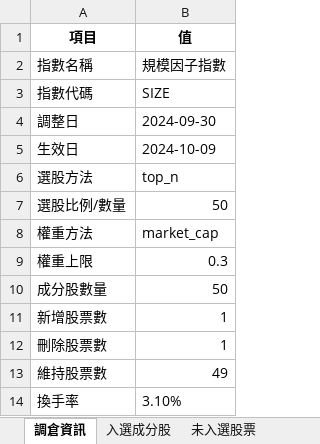
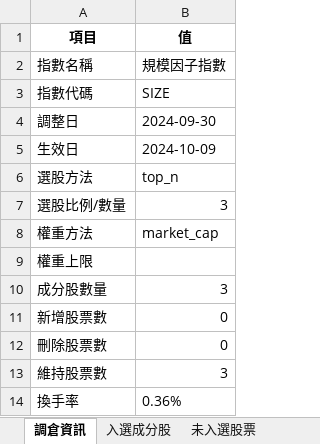
Before and after one commit to HUANG-ZIV/factor_index_system, an Excel workbook: output/SIZE/rebalance/rebalance_20240930.xlsx, sheet 調倉資訊, drawn as a sheet; values as stored, in another font and other column widths than the file's, no borders; the diff names each change by its address in the sheet, - before the commit and + after, or states it on an @@ line.

```diff
--- a/output/SIZE/rebalance/rebalance_20240930.xlsx (sheet 調倉資訊)
+++ b/output/SIZE/rebalance/rebalance_20240930.xlsx (sheet 調倉資訊)
-B7 (值): 50
+B7 (值): 3
-B9 (值): 0.3
+B9 (值): (empty)
-B10 (值): 50
+B10 (值): 3
-B11:B12 (值): 1
+B11:B12 (值): 0
-B13 (值): 49
+B13 (值): 3
-B14 (值): 3.10%
+B14 (值): 0.36%
```
Also changed, not shown: sheet 未入選股票, sheet 權重變化明細, sheet 入選成分股, output/SIZE/rebalance/rebalance_20240329.xlsx, output/SIZE/rebalance/rebalance_20241231.xlsx, 20 other files.
